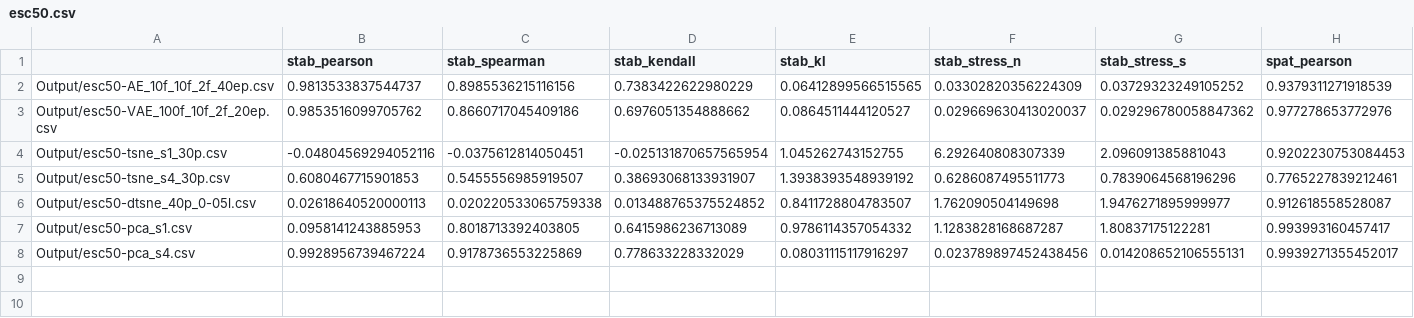
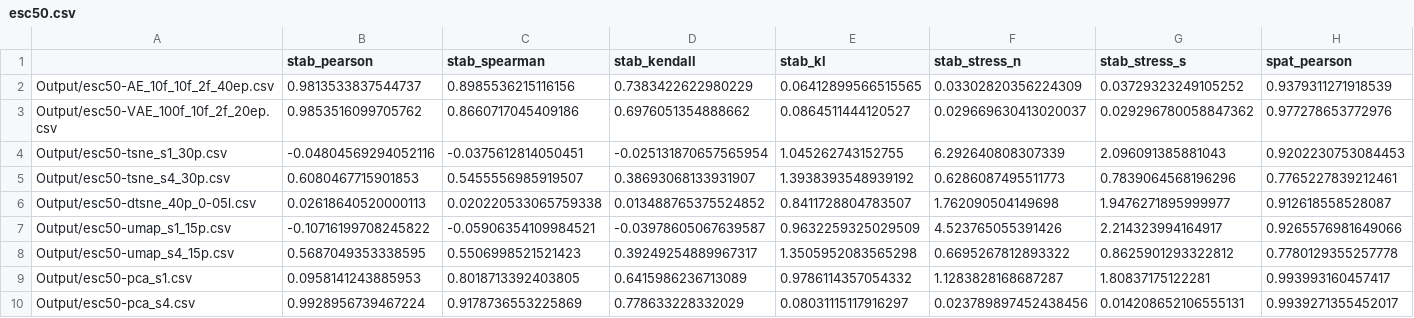
Before and after one commit to EduardoVernier/dynamic-projections, a CSV file: Metrics/results/esc50.csv, drawn as a sheet; only a part is shown; rows hold the shown columns only; the diff names each change by its address in the sheet, - before the commit and + after, or states it on an @@ line.

```diff
--- a/Metrics/results/esc50.csv
+++ b/Metrics/results/esc50.csv
+row 7: Output/esc50-umap_s1_15p.csv | -0.10716199708245822 | -0.05906354109984521 | -0.03978605067639587 | 0.9632259325029509 | 4.523765055391426 | 2.214323994164917 | 0.9265576981649066
+row 8: Output/esc50-umap_s4_15p.csv | 0.5687049353338595 | 0.5506998521521423 | 0.39249254889967317 | 1.3505952083565298 | 0.6695267812893322 | 0.8625901293322812 | 0.7780129355257778
```
Also changed, not shown: Metrics/results/cartolastd.csv, Metrics/results/cifar10cnn.csv, 28 other files.
